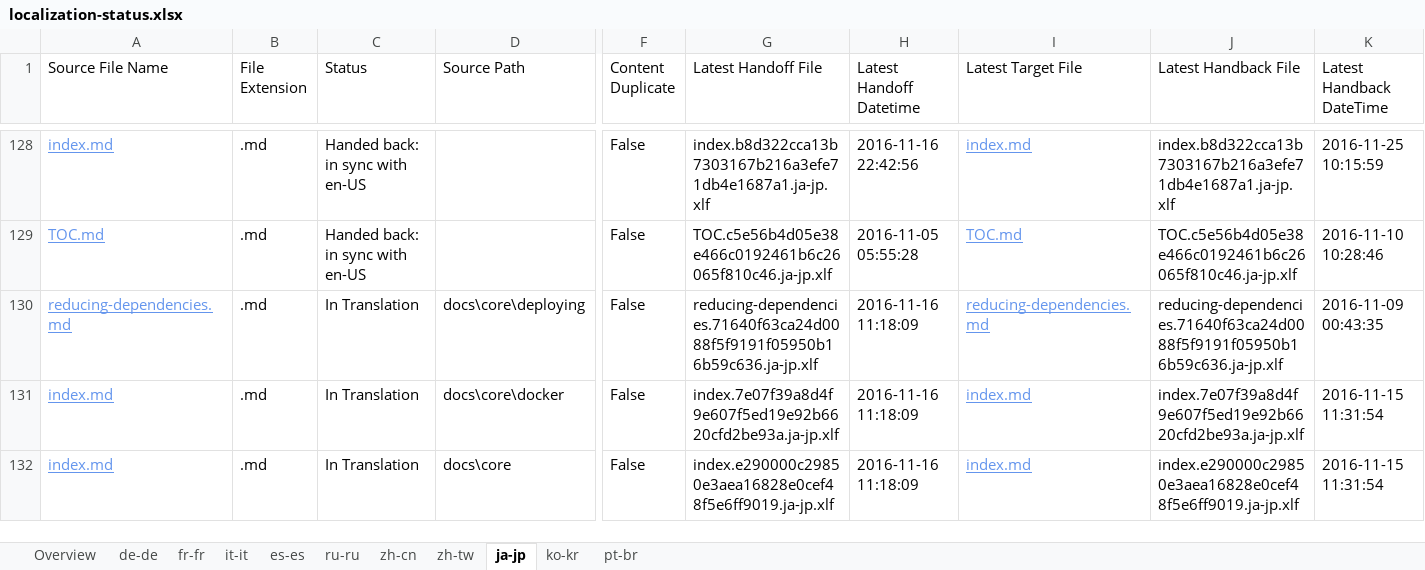
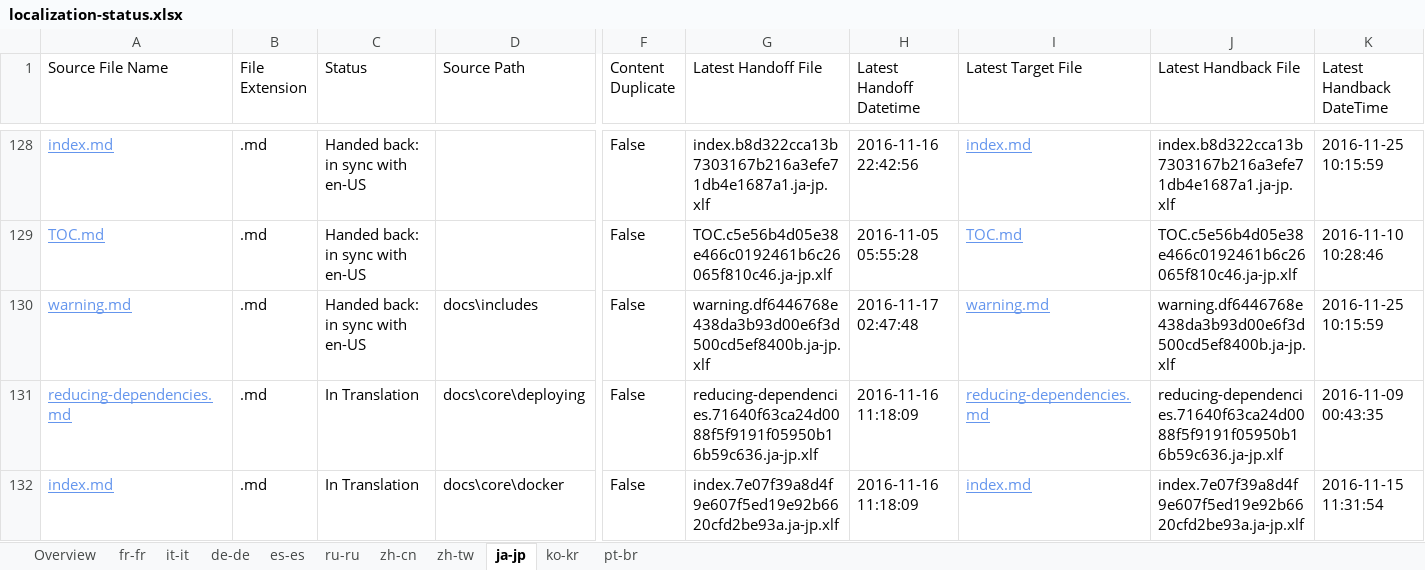
Before and after one commit to openpublishoperation/docs.handback, an Excel workbook: ol-handback/dotnet/docs/master/localization-status.xlsx, sheet ja-jp, drawn as a sheet; only a part is shown, gaps mark what is left out; the shorter side is filled out with more unchanged rows; values as stored, in another font and other column widths than the file's, no borders; table styles not drawn; rows hold the shown columns only; the diff covers the shown part only; the diff names each change by its address in the sheet, - before the commit and + after, or states it on an @@ line.

```diff
--- a/ol-handback/dotnet/docs/master/localization-status.xlsx (sheet ja-jp)
+++ b/ol-handback/dotnet/docs/master/localization-status.xlsx (sheet ja-jp)
@@ sheet tab order changed: Overview | fr-fr | it-it | de-de | es-es | ru-ru | zh-cn | zh-tw | ja-jp | ko-kr | pt-br @@
+row 130: warning.md | .md | Handed back: in sync with en-US | docs\includes | False | warning.df6446768e438da3b93d00e6f3d500cd5ef8400b.ja-jp.xlf | 2016-11-17 02:47:48 | warning.md | warning.df6446768e438da3b93d00e6f3d500cd5ef8400b.ja-jp.xlf | 2016-11-25 10:15:59
```
Also changed, not shown: 3 edited cells elsewhere in this sheet, sheet pt-br, sheet Overview, sheet fr-fr, sheet es-es, sheet it-it, sheet ru-ru, 4 more sheets.
